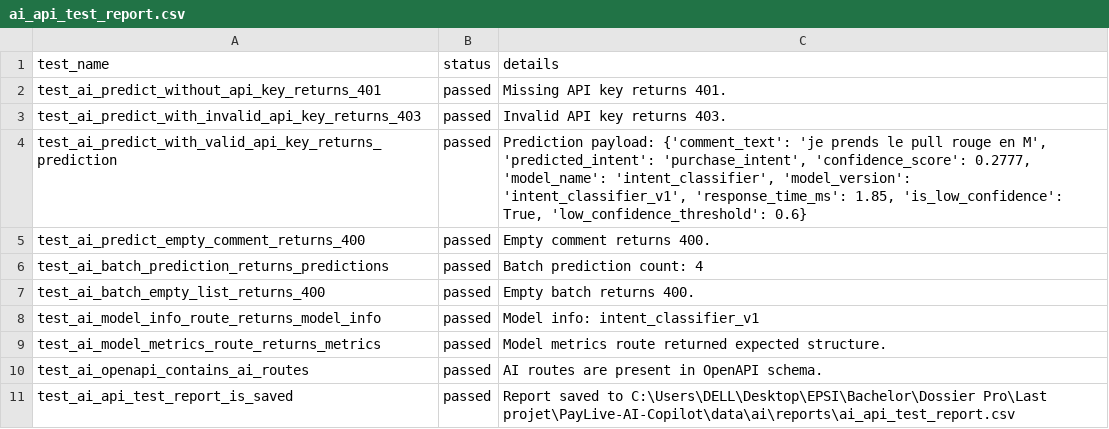
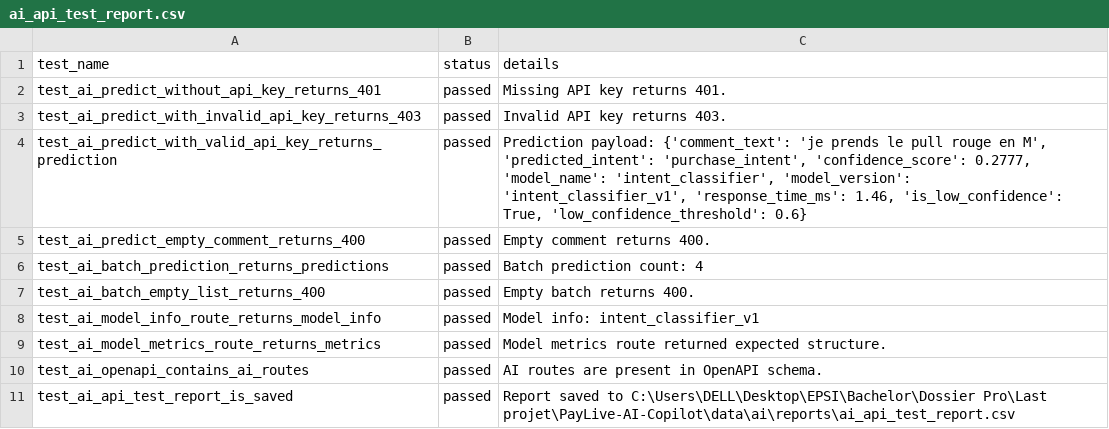
Before and after one commit to achraffaouziapp/PayLive-AI-Copilot, a CSV file: data/ai/reports/ai_api_test_report.csv, drawn as a sheet.

```diff
--- a/data/ai/reports/ai_api_test_report.csv
+++ b/data/ai/reports/ai_api_test_report.csv
@@ -3,3 +3,3 @@ test_ai_predict_without_api_key_returns_401,passed,Missing API key returns 401.
 test_ai_predict_with_invalid_api_key_returns_403,passed,Invalid API key returns 403.
-test_ai_predict_with_valid_api_key_returns_prediction,passed,"Prediction payload: {'comment_text': 'je prends le pull rouge en M', 'predicted_intent': 'purchase_intent', 'confidence_score': 0.2777, 'model_name': 'intent_classifier', 'model_version': 'intent_classifier_v1', 'response_time_ms': 1.85, 'is_low_confidence': True, 'low_confidence_threshold': 0.6}"
+test_ai_predict_with_valid_api_key_returns_prediction,passed,"Prediction payload: {'comment_text': 'je prends le pull rouge en M', 'predicted_intent': 'purchase_intent', 'confidence_score': 0.2777, 'model_name': 'intent_classifier', 'model_version': 'intent_classifier_v1', 'response_time_ms': 1.46, 'is_low_confidence': True, 'low_confidence_threshold': 0.6}"
 test_ai_predict_empty_comment_returns_400,passed,Empty comment returns 400.
```
Also changed, not shown: data/ai/predictions/ai_predictions_log.csv, data/ai/reports/intent_model_test_report.csv, 3 other files.
